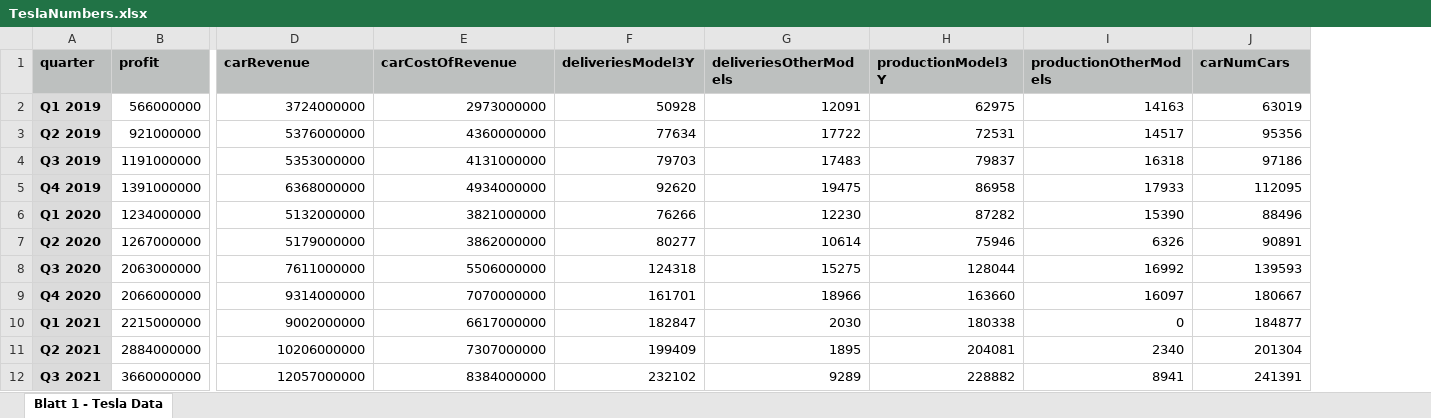
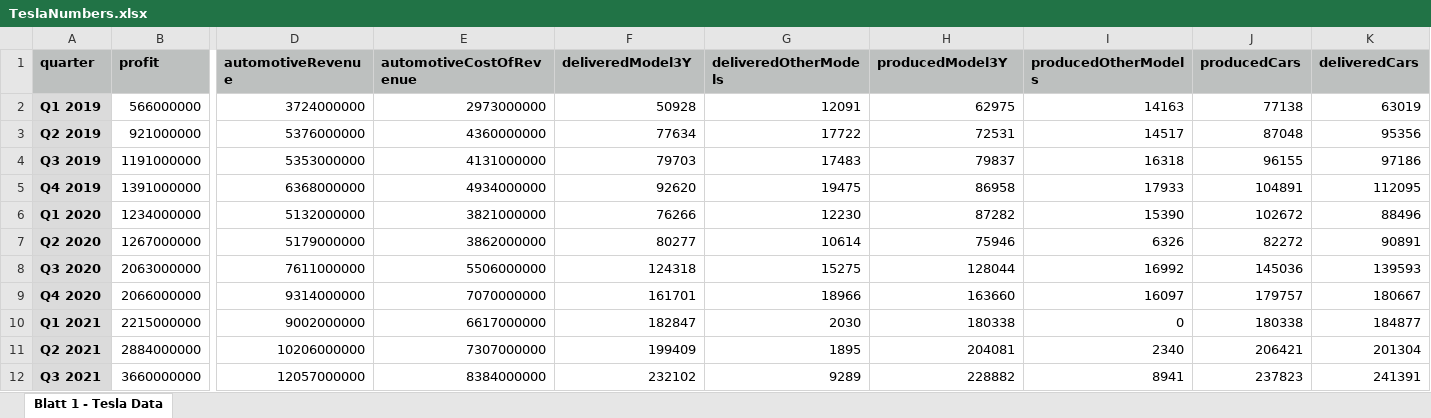
Before and after one commit to K1m10N1sh1ura/Teslanyse_local_server, an Excel workbook: TeslaNumbers.xlsx, sheet Blatt 1 - Tesla Data, drawn as a sheet; only a part is shown, gaps mark what is left out; values as stored, in another font and other column widths than the file's, no borders; addresses are those after the commit; the diff names each change by its address in the sheet, - before the commit and + after, or states it on an @@ line.

Commit message:
update data + server now online in local network

```diff
--- a/TeslaNumbers.xlsx (sheet Blatt 1 - Tesla Data)
+++ b/TeslaNumbers.xlsx (sheet Blatt 1 - Tesla Data)
+column J (producedCars), rows 2-12: 77138 | 87048 | 96155 | 104891 | 102672 | 82272 | 145036 | 179757 | 180338 | 206421 | 237823
-D1: carRevenue
+D1: automotiveRevenue
-E1: carCostOfRevenue
+E1: automotiveCostOfRevenue
-F1: deliveriesModel3Y
+F1: deliveredModel3Y
-G1: deliveriesOtherModels
+G1: deliveredOtherModels
-H1: productionModel3Y
+H1: producedModel3Y
-I1: productionOtherModels
+I1: producedOtherModels
-K1: carNumCars
+K1: deliveredCars
```
Also changed, not shown: 3 other files.
